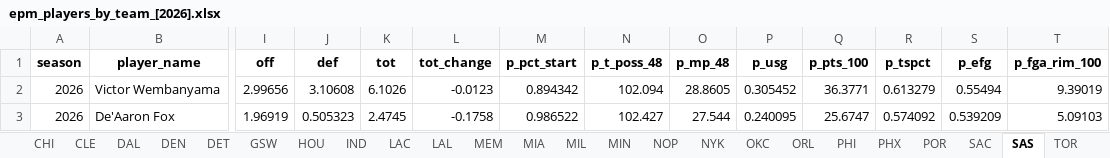
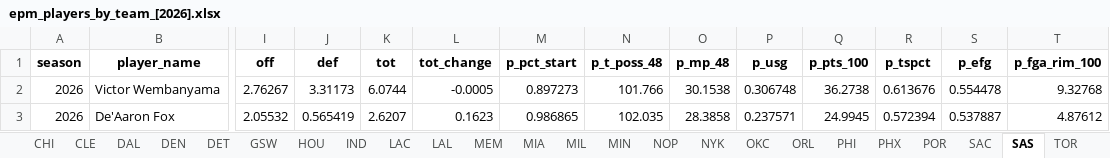
Before and after one commit to JadenDabreo/PlayerValue, an Excel workbook: EPM_stats/epm_players_by_team_[2026].xlsx, sheet SAS, drawn as a sheet; only a part is shown, gaps mark what is left out; values as stored, in another font and other column widths than the file's, no borders; the diff covers the shown part only; the diff names each change by its address in the sheet, - before the commit and + after, or states it on an @@ line.

```diff
--- a/EPM_stats/epm_players_by_team_[2026].xlsx (sheet SAS)
+++ b/EPM_stats/epm_players_by_team_[2026].xlsx (sheet SAS)
-I2 (off): 2.99656
+I2 (off): 2.76267
-J2 (def): 3.10608
+J2 (def): 3.31173
-K2 (tot): 6.1026
+K2 (tot): 6.0744
-L2 (tot_change): -0.0123
+L2 (tot_change): -0.0005
-M2 (p_pct_start): 0.894342
+M2 (p_pct_start): 0.897273
-N2 (p_t_poss_48): 102.094
+N2 (p_t_poss_48): 101.766
-O2 (p_mp_48): 28.8605
+O2 (p_mp_48): 30.1538
-P2 (p_usg): 0.305452
+P2 (p_usg): 0.306748
-Q2 (p_pts_100): 36.3771
+Q2 (p_pts_100): 36.2738
-R2 (p_tspct): 0.613279
+R2 (p_tspct): 0.613676
-S2 (p_efg): 0.55494
+S2 (p_efg): 0.554478
-T2 (p_fga_rim_100): 9.39019
+T2 (p_fga_rim_100): 9.32768
-I3 (off): 1.96919
+I3 (off): 2.05532
-J3 (def): 0.505323
+J3 (def): 0.565419
-K3 (tot): 2.4745
+K3 (tot): 2.6207
-L3 (tot_change): -0.1758
+L3 (tot_change): 0.1623
-M3 (p_pct_start): 0.986522
+M3 (p_pct_start): 0.986865
-N3 (p_t_poss_48): 102.427
+N3 (p_t_poss_48): 102.035
-O3 (p_mp_48): 27.544
+O3 (p_mp_48): 28.3858
-P3 (p_usg): 0.240095
+P3 (p_usg): 0.237571
-Q3 (p_pts_100): 25.6747
+Q3 (p_pts_100): 24.9945
-R3 (p_tspct): 0.574092
+R3 (p_tspct): 0.572394
-S3 (p_efg): 0.539209
+S3 (p_efg): 0.537887
-T3 (p_fga_rim_100): 5.09103
+T3 (p_fga_rim_100): 4.87612
```
Also changed, not shown: 3 added rows, 3 removed rows and 1205 edited cells elsewhere in this sheet, sheet All Players, sheet WAS, sheet PHI, sheet CLE, sheet CHA, sheet DAL, 24 more sheets, Contracts/basketball_reference_contracts_with_teams.xlsx, Measurements/player_measurements_2026.xlsx, 5 other files.
